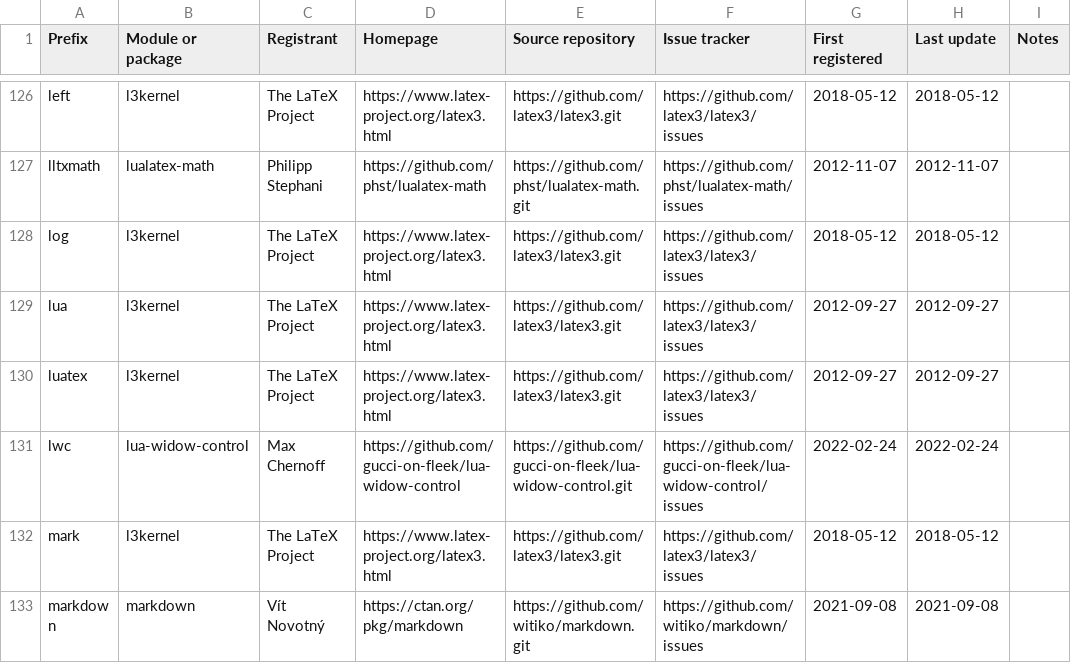
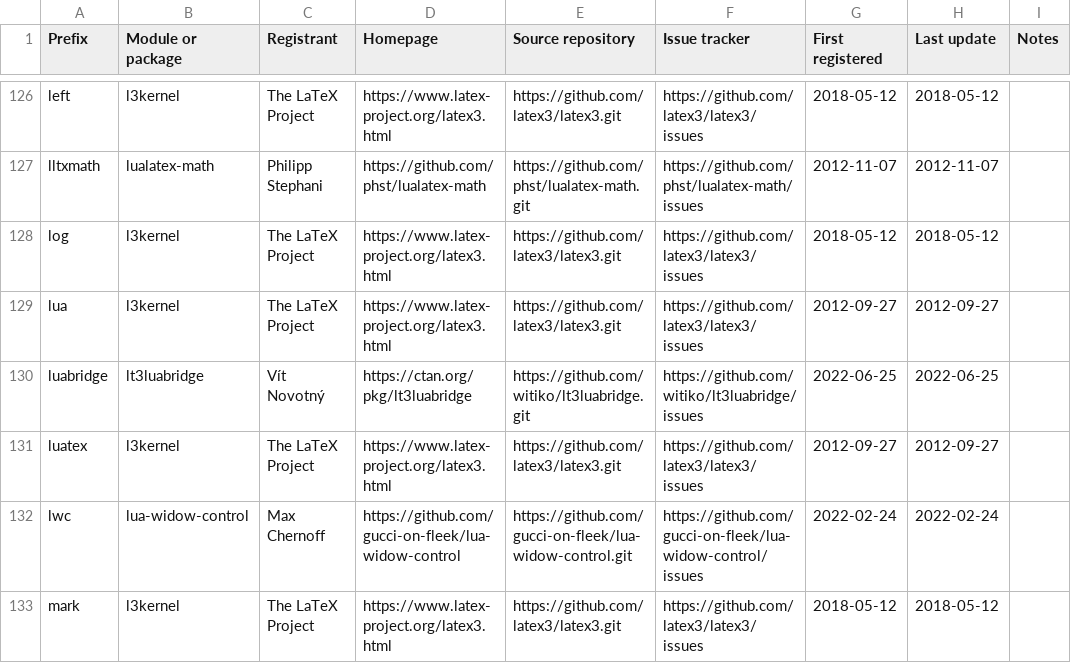
Before and after one commit to latex3/latex3, a CSV file: l3kernel/doc/l3prefixes.csv, drawn as a sheet; only a part is shown, gaps mark what is left out; the shorter side is filled out with more unchanged rows; the diff names each change by its address in the sheet, - before the commit and + after, or states it on an @@ line.

Commit message:
Register prefix lt3luabridge

```diff
--- a/l3kernel/doc/l3prefixes.csv
+++ b/l3kernel/doc/l3prefixes.csv
+row 130: luabridge | lt3luabridge | Vít Novotný | https://ctan.org/pkg/lt3luabridge | https://github.com/witiko/lt3luabridge.git | https://github.com/witiko/lt3luabridge/issues | 2022-06-25 | 2022-06-25
```
